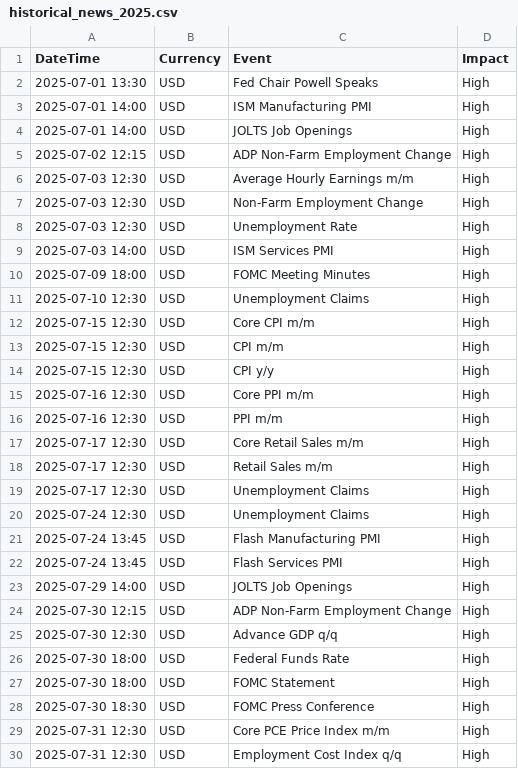
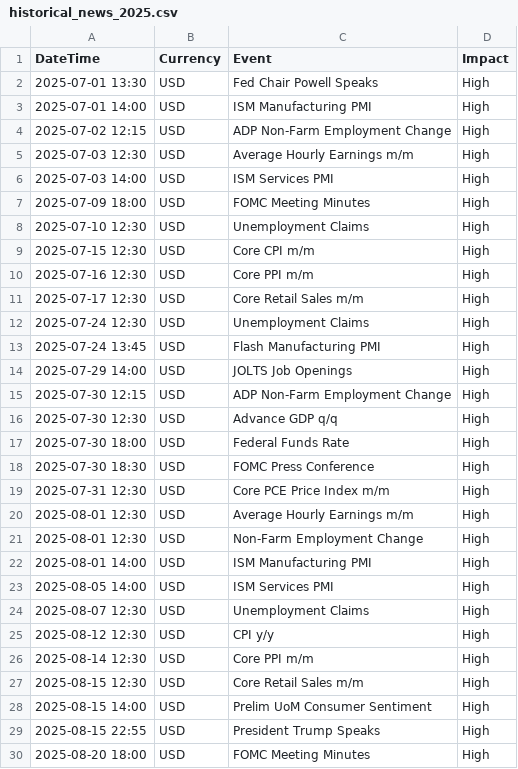
Before and after one commit to anvudinh138/Test1, a CSV file: recovery-grid/data/historical_news_2025.csv, drawn as a sheet; only a part is shown; the shorter side is filled out with more unchanged rows; the diff covers the shown part only.

Commit message:
history

```diff
--- a/recovery-grid/data/historical_news_2025.csv
+++ b/recovery-grid/data/historical_news_2025.csv
@@ -3,7 +3,4 @@ DateTime,Currency,Event,Impact
 2025-07-01 14:00,USD,ISM Manufacturing PMI,High
-2025-07-01 14:00,USD,JOLTS Job Openings,High
 2025-07-02 12:15,USD,ADP Non-Farm Employment Change,High
 2025-07-03 12:30,USD,Average Hourly Earnings m/m,High
-2025-07-03 12:30,USD,Non-Farm Employment Change,High
-2025-07-03 12:30,USD,Unemployment Rate,High
 2025-07-03 14:00,USD,ISM Services PMI,High
@@ -12,12 +9,6 @@ DateTime,Currency,Event,Impact
 2025-07-15 12:30,USD,Core CPI m/m,High
-2025-07-15 12:30,USD,CPI m/m,High
-2025-07-15 12:30,USD,CPI y/y,High
 2025-07-16 12:30,USD,Core PPI m/m,High
-2025-07-16 12:30,USD,PPI m/m,High
 2025-07-17 12:30,USD,Core Retail Sales m/m,High
-2025-07-17 12:30,USD,Retail Sales m/m,High
-2025-07-17 12:30,USD,Unemployment Claims,High
 2025-07-24 12:30,USD,Unemployment Claims,High
 2025-07-24 13:45,USD,Flash Manufacturing PMI,High
-2025-07-24 13:45,USD,Flash Services PMI,High
 2025-07-29 14:00,USD,JOLTS Job Openings,High
@@ -26,5 +17,3 @@ DateTime,Currency,Event,Impact
 2025-07-30 18:00,USD,Federal Funds Rate,High
-2025-07-30 18:00,USD,FOMC Statement,High
 2025-07-30 18:30,USD,FOMC Press Conference,High
 2025-07-31 12:30,USD,Core PCE Price Index m/m,High
-2025-07-31 12:30,USD,Employment Cost Index q/q,High
```
Also changed, not shown: 10 removed rows elsewhere in this file.
